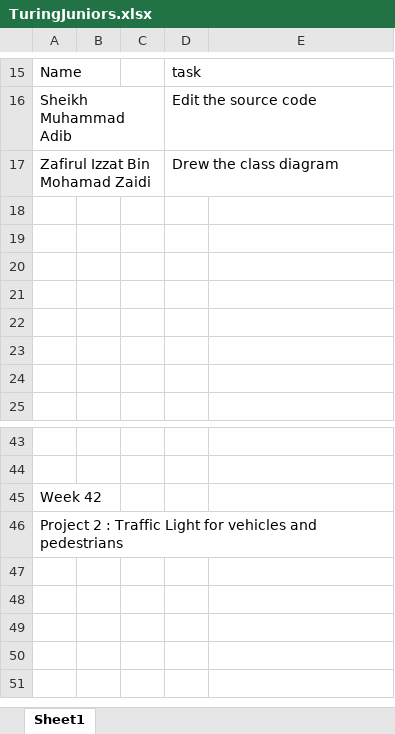
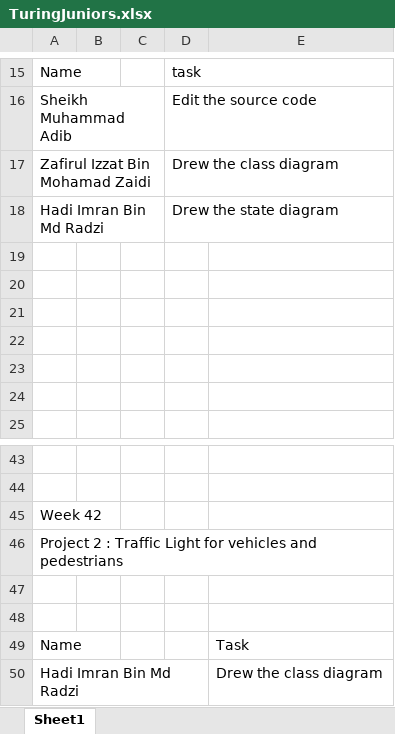
Before and after one commit to TuringJuniors/Fortran, an Excel workbook: TuringJuniors.xlsx, sheet Sheet1, drawn as a sheet; only a part is shown, gaps mark what is left out; values as stored, in another font and other column widths than the file's, no borders; the diff names each change by its address in the sheet, - before the commit and + after, or states it on an @@ line.

Commit message:
Update TuringJuniors.xlsx

```diff
--- a/TuringJuniors.xlsx (sheet Sheet1)
+++ b/TuringJuniors.xlsx (sheet Sheet1)
-row 18: (empty)
+row 18: Hadi Imran Bin Md Radzi |  |  | Drew the state diagram
+row 47: (empty)
+row 48: (empty)
+row 49: Name |  |  |  | Task
+row 50: Hadi Imran Bin Md Radzi |  |  |  | Drew the class diagram
```
